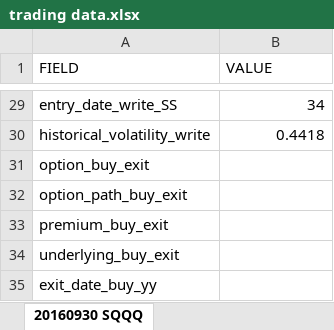
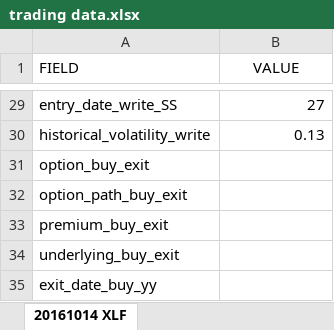
Before and after one commit to sergiosd/jupyter, an Excel workbook: data/trading data.xlsx, sheet 20161014 XLF, drawn as a sheet; only a part is shown, gaps mark what is left out; values as stored, in another font and other column widths than the file's, no borders; the diff covers the shown part only; the diff names each change by its address in the sheet, - before the commit and + after, or states it on an @@ line.

```diff
--- a/data/trading data.xlsx (sheet 20161014 XLF)
+++ b/data/trading data.xlsx (sheet 20161014 XLF)
-sheet tab: 20160930 SQQQ
+sheet tab: 20161014 XLF
-B1 alignment: left
+B1 alignment: center
-B29 (VALUE): 34
+B29 (VALUE): 27
-B30 (VALUE): 0.4418
+B30 (VALUE): 0.13
```
Also changed, not shown: 20 edited cells and cell formats elsewhere in this sheet, data/IV smile data.xlsx, 39 other files.
